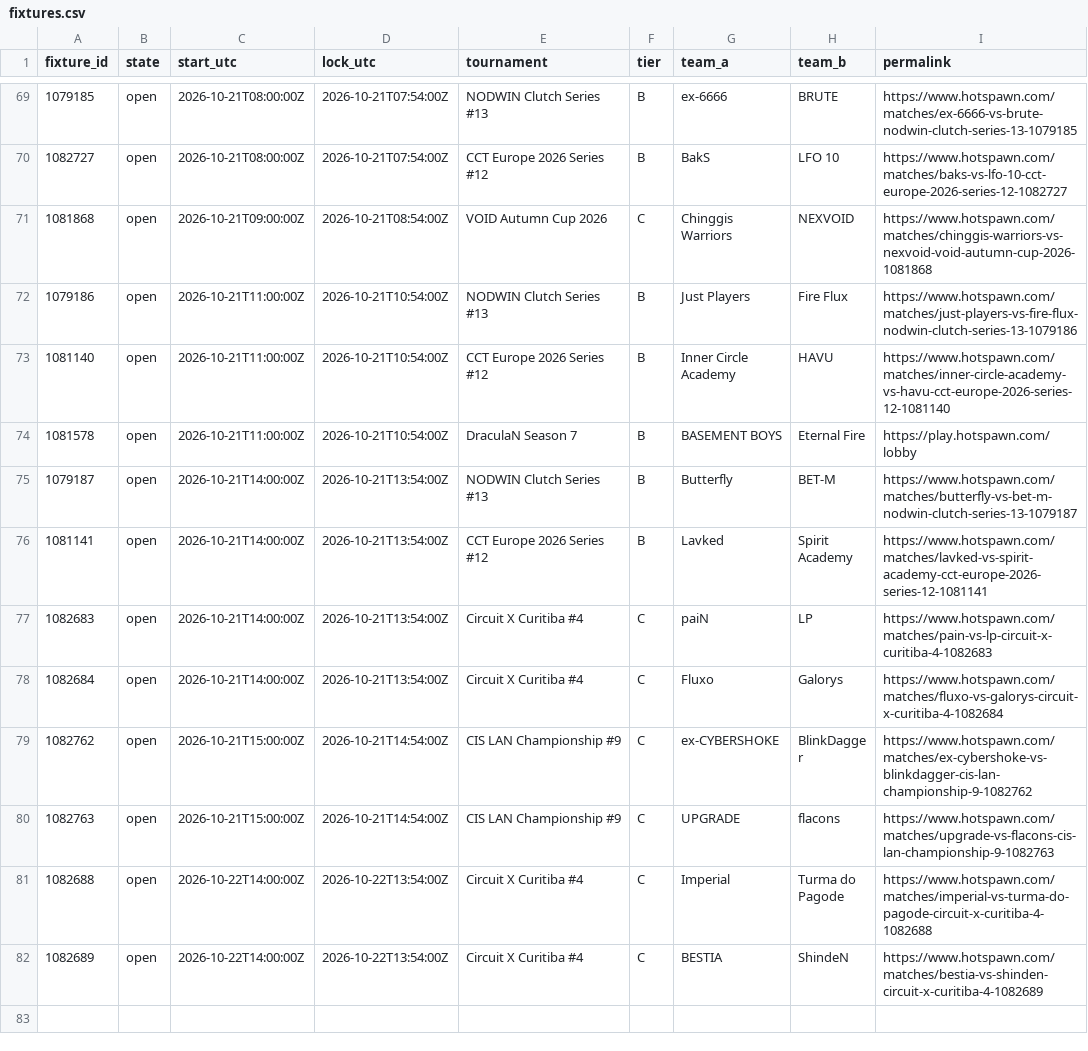
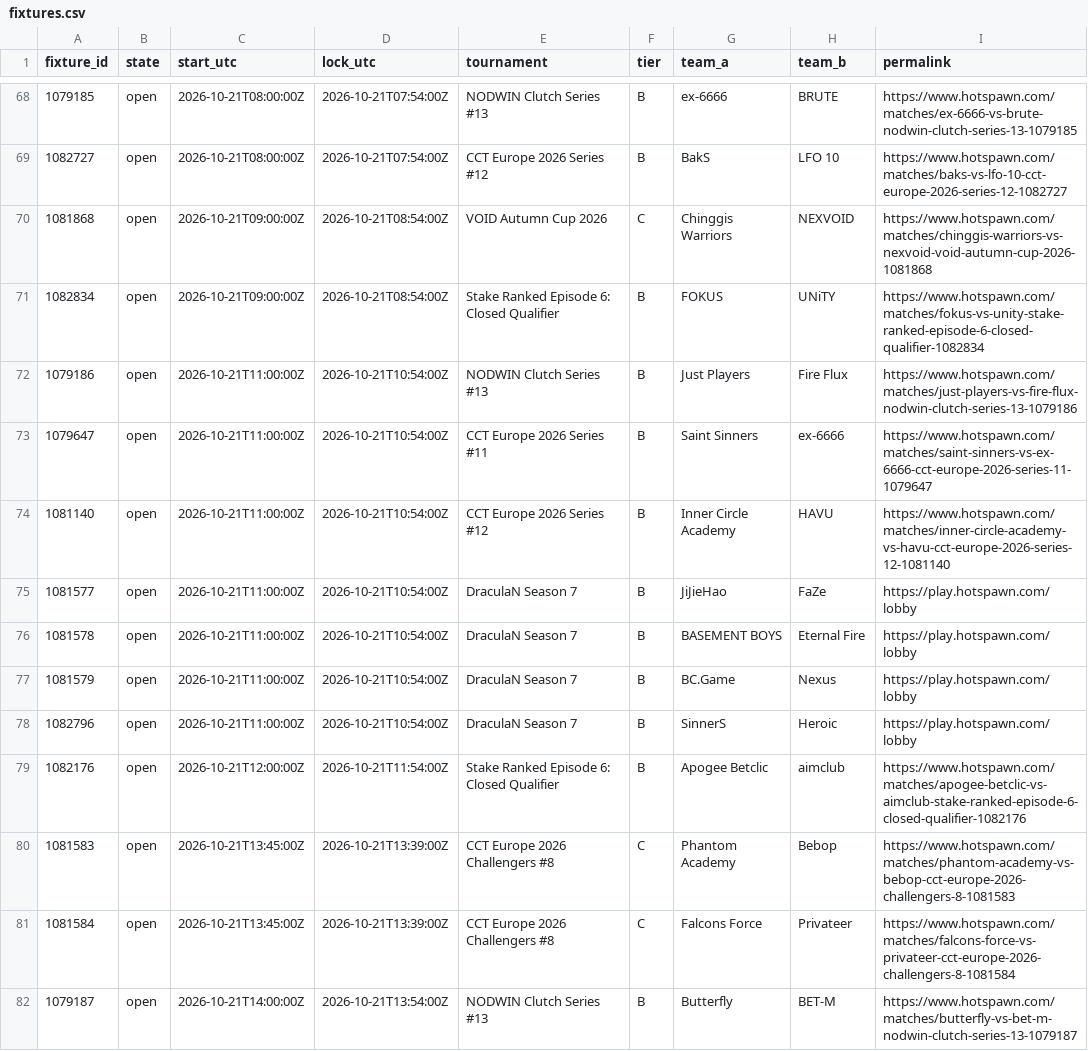
Before and after one commit to buffedlizard55-lab/MaltaProj1, a CSV file: briefing/data/fixtures.csv, drawn as a sheet; only a part is shown, gaps mark what is left out; the shorter side is filled out with more unchanged rows; the diff covers the shown part only; the diff names each change by its address in the sheet, - before the commit and + after, or states it on an @@ line.

```diff
--- a/briefing/data/fixtures.csv
+++ b/briefing/data/fixtures.csv
+row 71: 1082834 | open | 2026-10-21T09:00:00Z | 2026-10-21T08:54:00Z | Stake Ranked Episode 6: Closed Qualifier | B | FOKUS | UNiTY | https://www.hotspawn.com/matches/fokus-vs-unity-stake-ranked-episode-6-closed-qualifier-1082834
+row 73: 1079647 | open | 2026-10-21T11:00:00Z | 2026-10-21T10:54:00Z | CCT Europe 2026 Series #11 | B | Saint Sinners | ex-6666 | https://www.hotspawn.com/matches/saint-sinners-vs-ex-6666-cct-europe-2026-series-11-1079647
+row 75: 1081577 | open | 2026-10-21T11:00:00Z | 2026-10-21T10:54:00Z | DraculaN Season 7 | B | JiJieHao | FaZe | https://play.hotspawn.com/lobby
+row 77: 1081579 | open | 2026-10-21T11:00:00Z | 2026-10-21T10:54:00Z | DraculaN Season 7 | B | BC.Game | Nexus | https://play.hotspawn.com/lobby
+row 78: 1082796 | open | 2026-10-21T11:00:00Z | 2026-10-21T10:54:00Z | DraculaN Season 7 | B | SinnerS | Heroic | https://play.hotspawn.com/lobby
+row 79: 1082176 | open | 2026-10-21T12:00:00Z | 2026-10-21T11:54:00Z | Stake Ranked Episode 6: Closed Qualifier | B | Apogee Betclic | aimclub | https://www.hotspawn.com/matches/apogee-betclic-vs-aimclub-stake-ranked-episode-6-closed-qualifier-1082176
+row 80: 1081583 | open | 2026-10-21T13:45:00Z | 2026-10-21T13:39:00Z | CCT Europe 2026 Challengers #8 | C | Phantom Academy | Bebop | https://www.hotspawn.com/matches/phantom-academy-vs-bebop-cct-europe-2026-challengers-8-1081583
+row 81: 1081584 | open | 2026-10-21T13:45:00Z | 2026-10-21T13:39:00Z | CCT Europe 2026 Challengers #8 | C | Falcons Force | Privateer | https://www.hotspawn.com/matches/falcons-force-vs-privateer-cct-europe-2026-challengers-8-1081584
```
Also changed, not shown: 5 added rows, 1 removed row and 2 edited cells elsewhere in this file, briefing/data/flags.csv, 11 other files.
